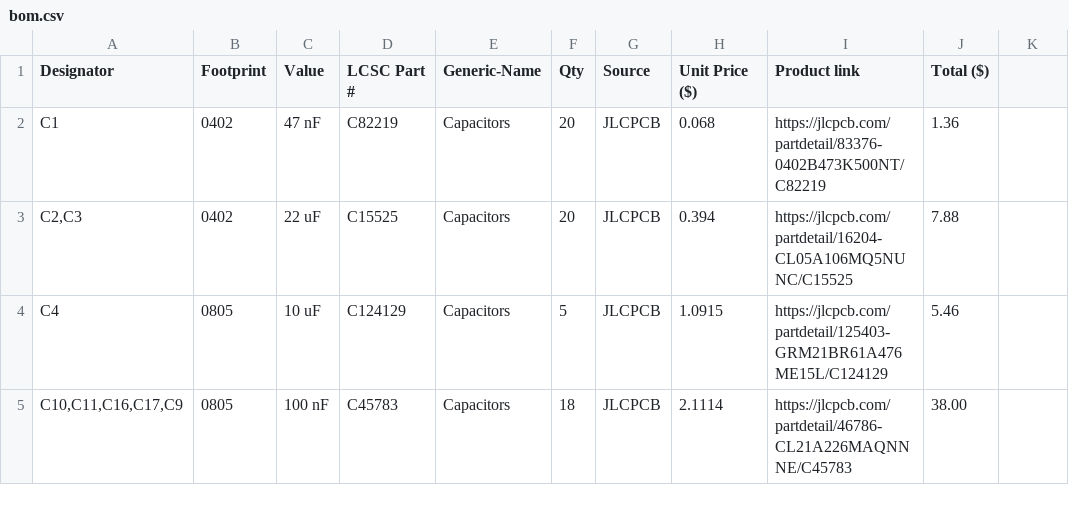
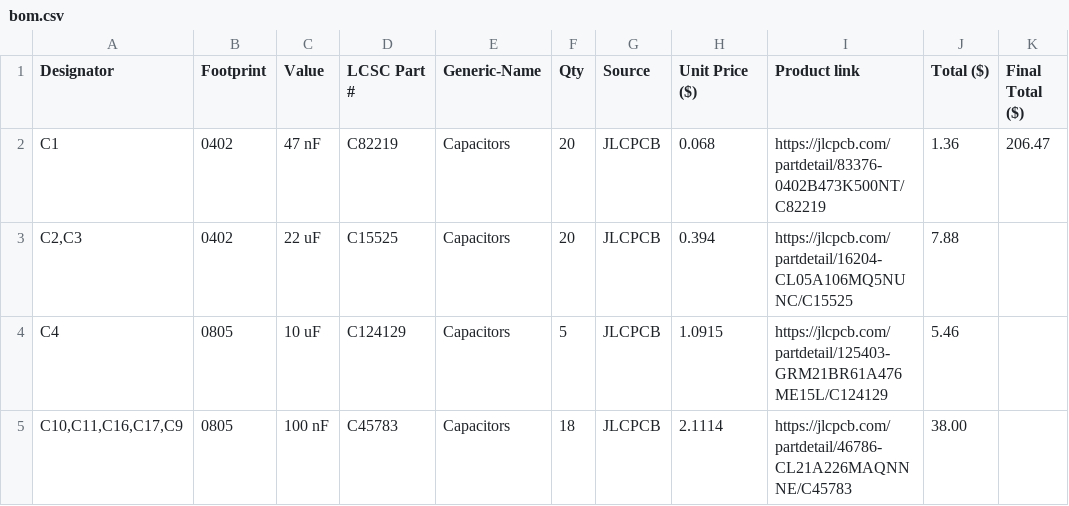
Before and after one commit to GodOfStrategy/Flight-controller, a CSV file: bom.csv, drawn as a sheet; only a part is shown.

Commit message:
Update bom.csv

```diff
--- a/bom.csv
+++ b/bom.csv
@@ -1,3 +1,3 @@
-Designator,Footprint,Value,LCSC Part #,Generic-Name,Qty,Source,Unit Price ($),Product link,Total ($)
-C1,0402,47 nF,C82219,Capacitors,20,JLCPCB,0.068,https://jlcpcb.com/partdetail/83376-0402B473K500NT/C82219,1.36
+Designator,Footprint,Value,LCSC Part #,Generic-Name,Qty,Source,Unit Price ($),Product link,Total ($),Final Total ($)
+C1,0402,47 nF,C82219,Capacitors,20,JLCPCB,0.068,https://jlcpcb.com/partdetail/83376-0402B473K500NT/C82219,1.36,206.47
 "C2,C3",0402,22 uF,C15525,Capacitors,20,JLCPCB,0.394,https://jlcpcb.com/partdetail/16204-CL05A106MQ5NUNC/C15525,7.88
```
